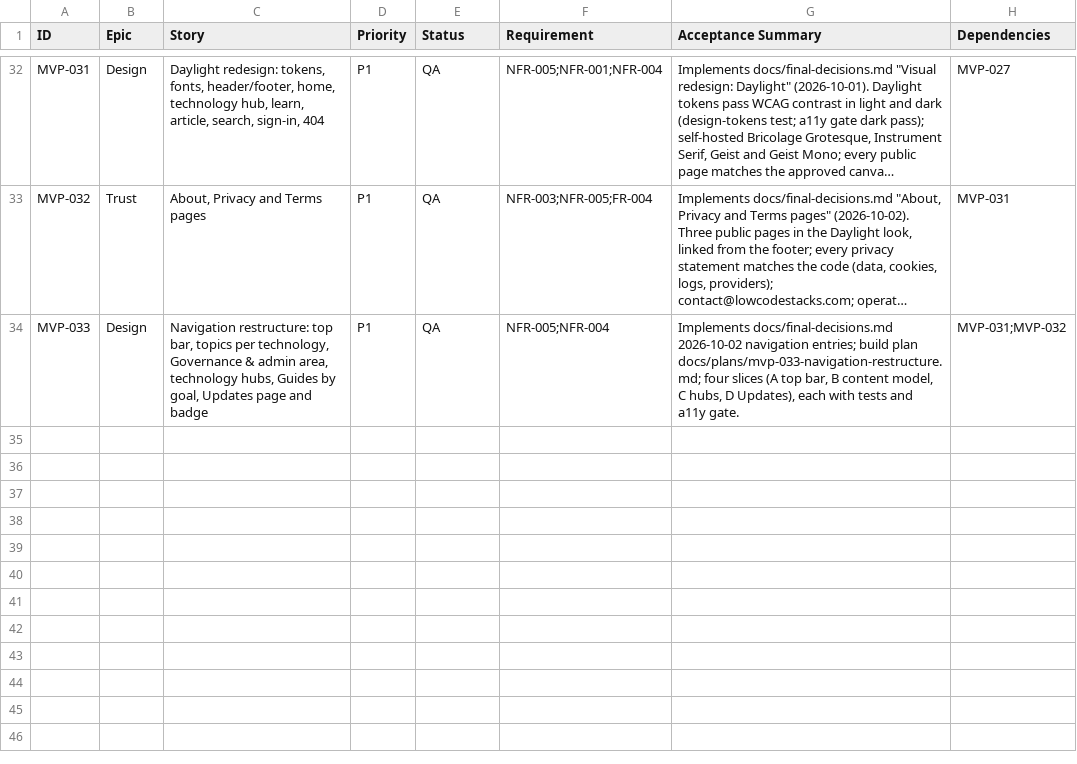
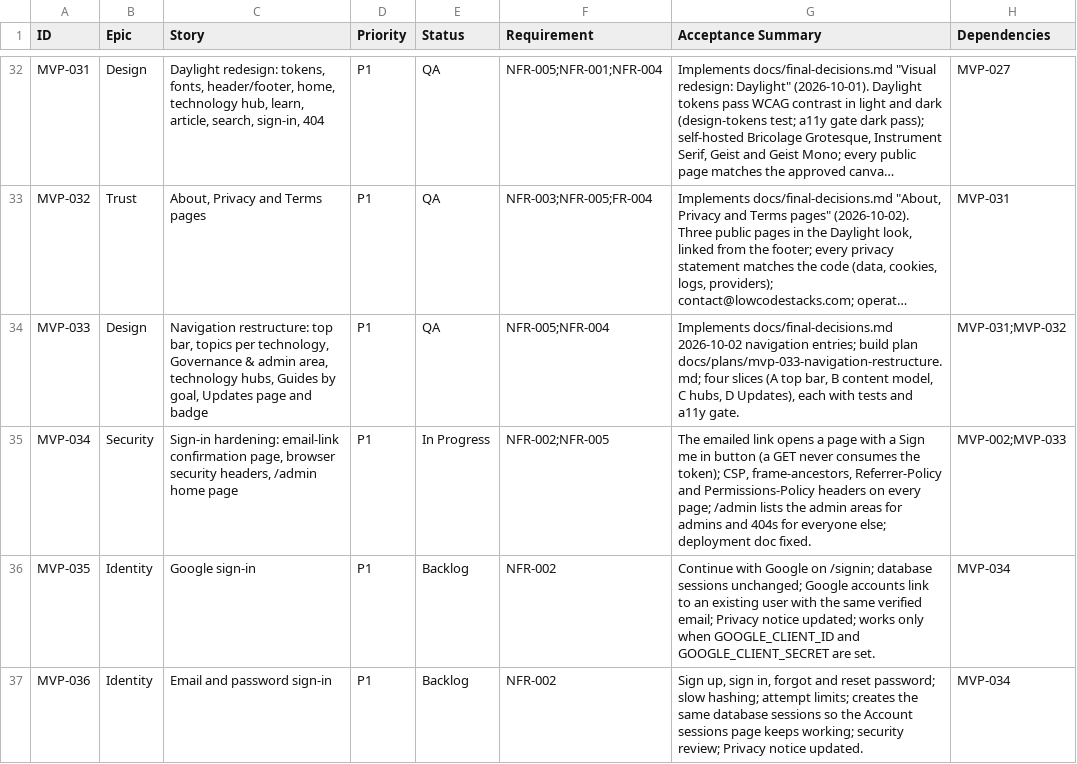
Before and after one commit to posiauday/PPUniverse, a CSV file: planning/mvp-backlog.csv, drawn as a sheet; only a part is shown, gaps mark what is left out; long unchanged cells end in …; the diff names each change by its address in the sheet, - before the commit and + after, or states it on an @@ line.

```diff
--- a/planning/mvp-backlog.csv
+++ b/planning/mvp-backlog.csv
+row 35: MVP-034 | Security | Sign-in hardening: email-link confirmation page, browser security headers, /admin home page | P1 | In Progress | NFR-002;NFR-005 | The emailed link opens a page with a Sign me in button (a GET never consumes the token); CSP, frame-ancestors, Referrer-Policy and Permissions-Policy headers on every page; /admin lists the admin areas for admins and 404s for everyone else; deployment doc fixed. | MVP-002;MVP-033
+row 36: MVP-035 | Identity | Google sign-in | P1 | Backlog | NFR-002 | Continue with Google on /signin; database sessions unchanged; Google accounts link to an existing user with the same verified email; Privacy notice updated; works only when GOOGLE_CLIENT_ID and GOOGLE_CLIENT_SECRET are set. | MVP-034
+row 37: MVP-036 | Identity | Email and password sign-in | P1 | Backlog | NFR-002 | Sign up, sign in, forgot and reset password; slow hashing; attempt limits; creates the same database sessions so the Account sessions page keeps working; security review; Privacy notice updated. | MVP-034
```
Also changed, not shown: planning/backlog.csv, planning/bugs.csv, 13 other files.
